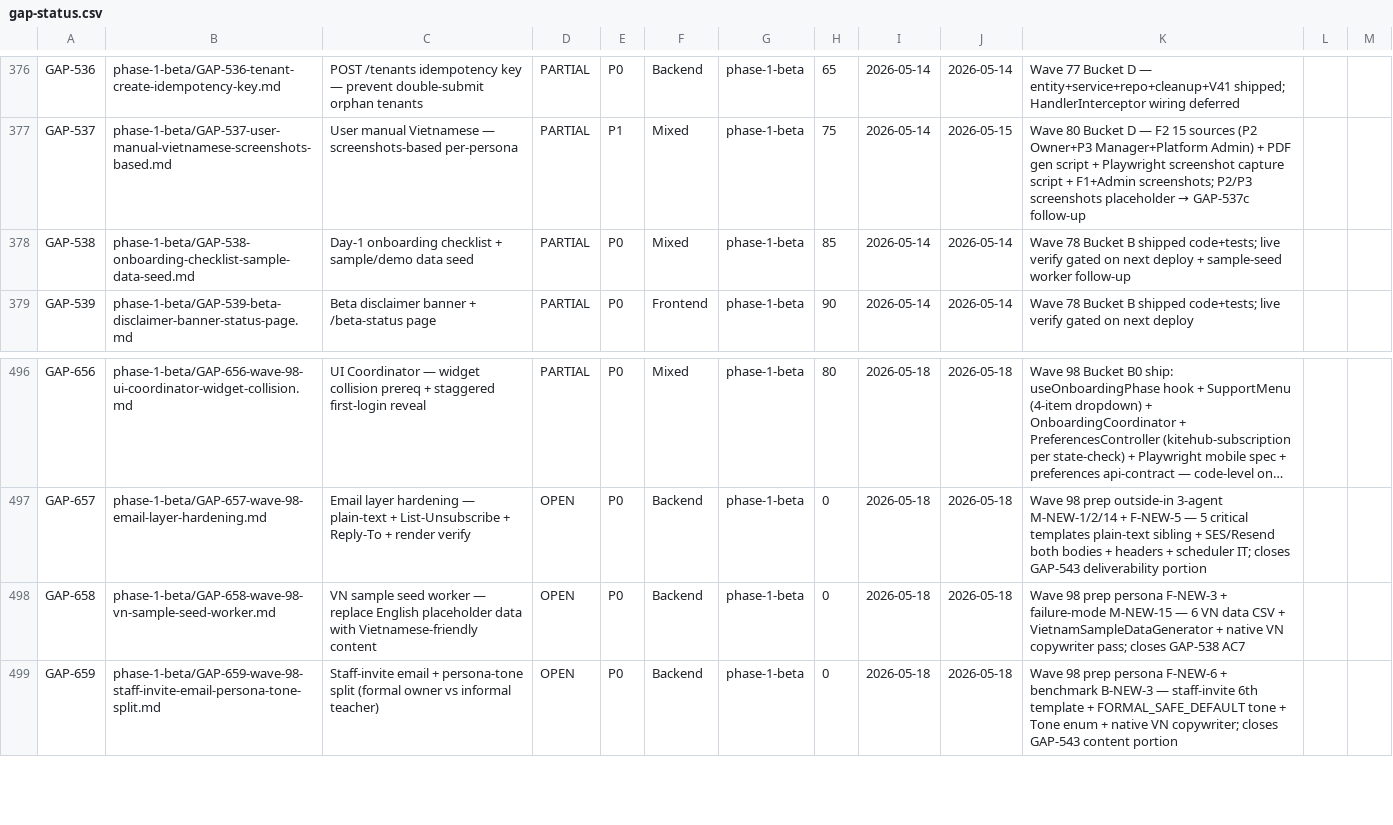
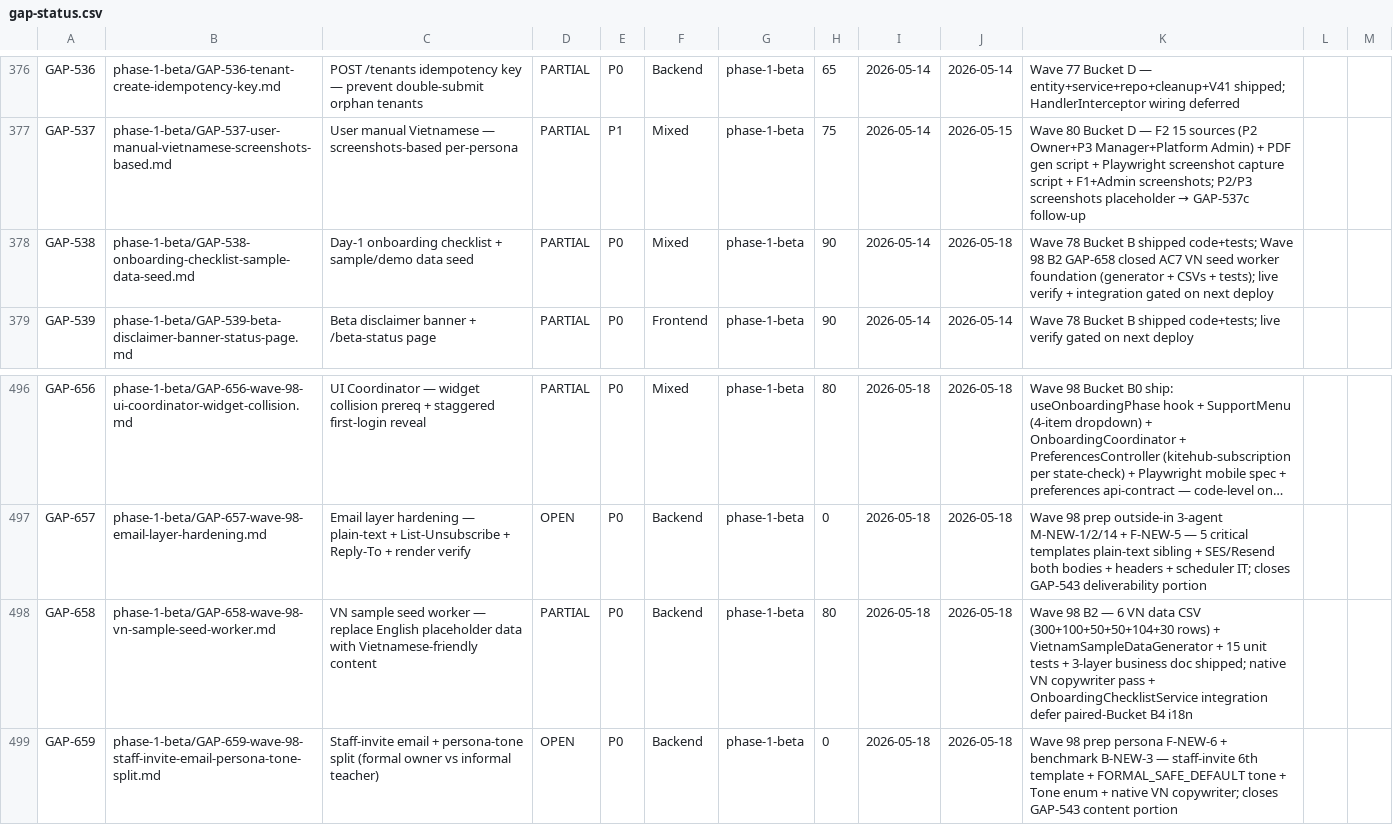
Before and after one commit to VictorAurelius/2026-Kite-Class-Platform, a CSV file: documents/04-quality/gaps/gap-status.csv, drawn as a sheet; only a part is shown, gaps mark what is left out; long unchanged cells end in …; the diff names each change by its address in the sheet, - before the commit and + after, or states it on an @@ line.

Commit message:
feat(wave-98 B2): GAP-658 VN sample seed worker — 6 VN data CSVs + VietnamSampleDataGenerator + 3-layer business doc (#1550)
Closes GAP-538 AC7 (VN sample seed). GAP-658 PARTIAL 80%; GAP-538 PARTIAL 85% → 90%.

Foundation shipped:
- 6 VN-friendly CSV files under kitehub/kitehub-platform/src/main/resources/seed-data/vn-friendly/
  (student×300 unique 295, teacher×100 + specialty, center×50, class×50, address×104, subject×30; UTF-8 BOM)
- VietnamSampleDataGenerator Spring @Component (com.kitehub.platform.seed)
  with 7 generators + formatVND/formatVNDate/formatVNTime + 6 DTO records + locale fallback (seed.locale=en-US)
- 15 unit tests PASS — CSV load, diversity (≥80 unique on 200 calls), Vietnamese diacritics,
  VND currency format, VN day-of-week, 24h time, English fallback
- documents/01-business/kitehub/seed/{rules,use-cases,api-contract}.md — 3-layer business doc
  codifying BR-SEED-001..010 (locale, names, classes, centers, addresses, subjects, VND, date, time)
- Python generator scripts under scripts/seed-data/ (deterministic seed=20260518)

cd kitehub && ./mvnw -pl kitehub-platform verify -P strict-warnings PASS (39 tests, 0 failures)

Deferred (paired follow-ups, not blockers):
- SeedWorkerService refactor — service does NOT exist in kitehub-platform (domain-only shared module);
  zero English placeholder constants grep-able. Integration tracked when SeedWorkerService materializes
  in kitehub-platform OR migrates from kitehub-subscription
- OnboardingChecklistService pre-fill integration — service absent in kitehub-platform; defer paired Bucket
- Native VN copywriter pass — paired Wave 98 Bucket B4 i18n (parallel execution)
- seed.locale config key in application.yml — kitehub-platform is shared module without application.yml;
  consumer modules add per BR-SEED-001

Co-authored-by: VictorAurelius <vannkite@outlook.com>

```diff
--- a/documents/04-quality/gaps/gap-status.csv
+++ b/documents/04-quality/gaps/gap-status.csv
-H378: 85
+H378: 90
-J378: 2026-05-14
+J378: 2026-05-18
-K378: …shipped code+tests; live verify gated on next deploy + sample-seed worker follow-up
+K378: …shipped code+tests; Wave 98 B2 GAP-658 closed AC7 VN seed worker foundation (generator + CSVs + tests); live verify + integration gated on next deploy
-D498: OPEN
+D498: PARTIAL
-H498: 0
+H498: 80
-K498: Wave 98 prep persona F-NEW-3 + failure-mode M-NEW-15 — 6 VN data CSV + VietnamSampleDataGenerator + native VN copywriter pass; closes GAP-538 AC7
+K498: Wave 98 B2 — 6 VN data CSV (300+100+50+50+104+30 rows) + VietnamSampleDataGenerator + 15 unit tests + 3-layer business doc shipped; native VN copywriter pass + OnboardingChecklistService integration defer paired-Bucket B4 i18n
```
Also changed, not shown: 15 other files.
